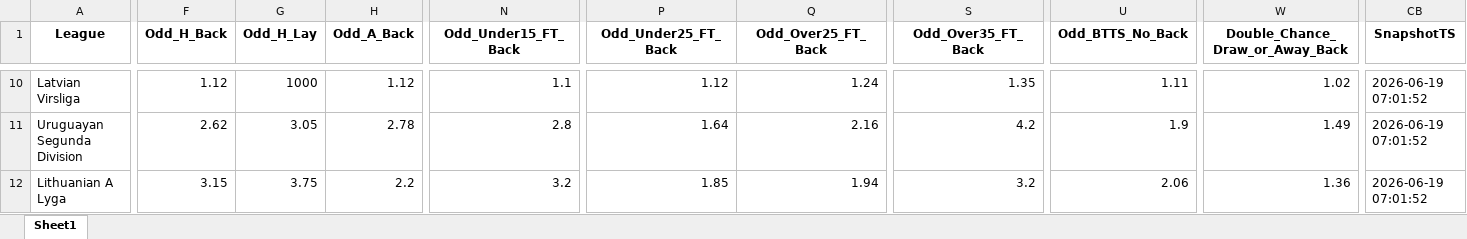
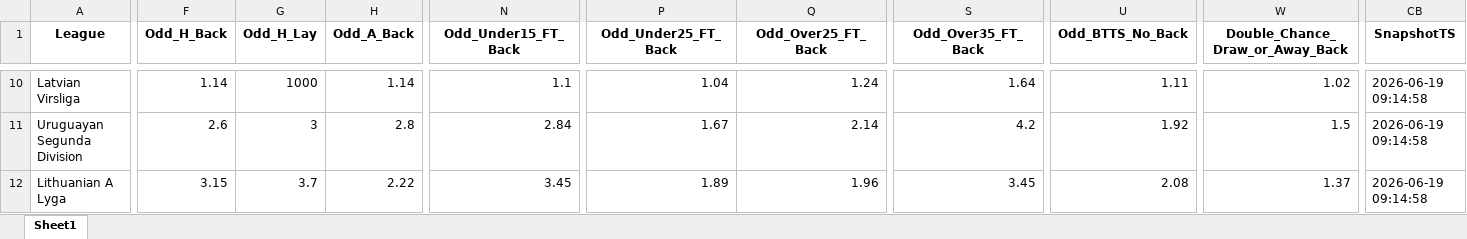
Before and after one commit to mtprado88/jogos_betfair, an Excel workbook: Jogos_do_Dia_Betfair_Back_Lay_2026-06-20.xlsx, sheet Sheet1, drawn as a sheet; only a part is shown, gaps mark what is left out; values as stored, in another font and other column widths than the file's, no borders; the diff covers the shown part only; the diff names each change by its address in the sheet, - before the commit and + after, or states it on an @@ line.

```diff
--- a/Jogos_do_Dia_Betfair_Back_Lay_2026-06-20.xlsx (sheet Sheet1)
+++ b/Jogos_do_Dia_Betfair_Back_Lay_2026-06-20.xlsx (sheet Sheet1)
-F10 (Odd_H_Back): 1.12
+F10 (Odd_H_Back): 1.14
-H10 (Odd_A_Back): 1.12
+H10 (Odd_A_Back): 1.14
-P10 (Odd_Under25_FT_Back): 1.12
+P10 (Odd_Under25_FT_Back): 1.04
-S10 (Odd_Over35_FT_Back): 1.35
+S10 (Odd_Over35_FT_Back): 1.64
-CB10:CB12 (SnapshotTS): 2026-06-19 07:01:52
+CB10:CB12 (SnapshotTS): 2026-06-19 09:14:58
-F11 (Odd_H_Back): 2.62
+F11 (Odd_H_Back): 2.6
-G11 (Odd_H_Lay): 3.05
+G11 (Odd_H_Lay): 3
-H11 (Odd_A_Back): 2.78
+H11 (Odd_A_Back): 2.8
-N11 (Odd_Under15_FT_Back): 2.8
+N11 (Odd_Under15_FT_Back): 2.84
-P11 (Odd_Under25_FT_Back): 1.64
+P11 (Odd_Under25_FT_Back): 1.67
-Q11 (Odd_Over25_FT_Back): 2.16
+Q11 (Odd_Over25_FT_Back): 2.14
-U11 (Odd_BTTS_No_Back): 1.9
+U11 (Odd_BTTS_No_Back): 1.92
-W11 (Double_Chance_Draw_or_Away_Back): 1.49
+W11 (Double_Chance_Draw_or_Away_Back): 1.5
-G12 (Odd_H_Lay): 3.75
+G12 (Odd_H_Lay): 3.7
-H12 (Odd_A_Back): 2.2
+H12 (Odd_A_Back): 2.22
-N12 (Odd_Under15_FT_Back): 3.2
+N12 (Odd_Under15_FT_Back): 3.45
-P12 (Odd_Under25_FT_Back): 1.85
+P12 (Odd_Under25_FT_Back): 1.89
-Q12 (Odd_Over25_FT_Back): 1.94
+Q12 (Odd_Over25_FT_Back): 1.96
-S12 (Odd_Over35_FT_Back): 3.2
+S12 (Odd_Over35_FT_Back): 3.45
-U12 (Odd_BTTS_No_Back): 2.06
+U12 (Odd_BTTS_No_Back): 2.08
-W12 (Double_Chance_Draw_or_Away_Back): 1.36
+W12 (Double_Chance_Draw_or_Away_Back): 1.37
```
Also changed, not shown: 1 added row, 1 removed row and 662 edited cells elsewhere in this sheet.
